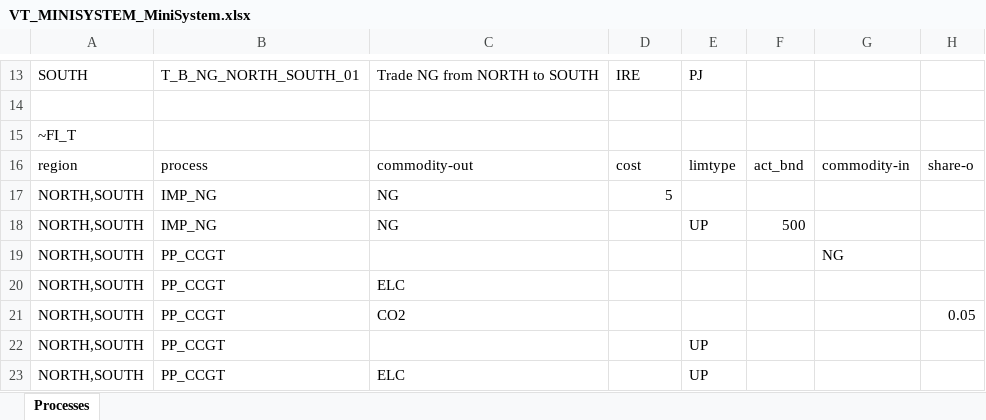
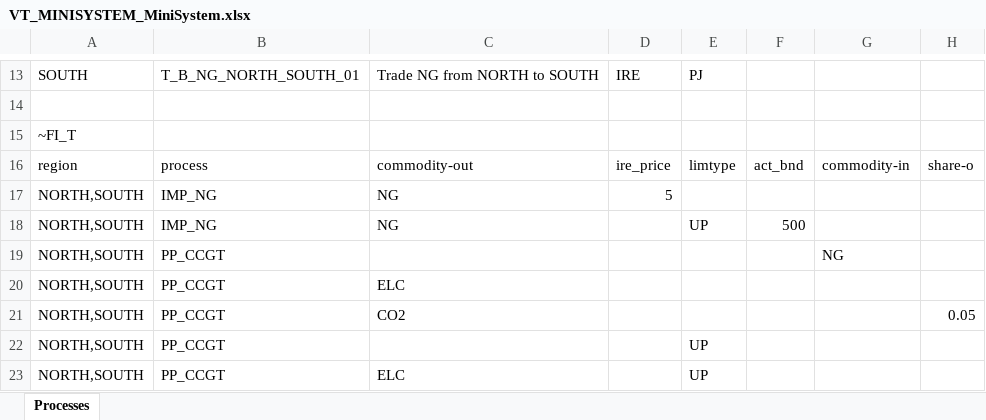
Before and after one commit to dlg0/vedalang-minisystem, an Excel workbook: VT_MINISYSTEM_MiniSystem.xlsx, sheet Processes, drawn as a sheet; only a part is shown, gaps mark what is left out; values as stored, in another font and other column widths than the file's, no borders; the diff names each change by its address in the sheet, - before the commit and + after, or states it on an @@ line.

```diff
--- a/VT_MINISYSTEM_MiniSystem.xlsx (sheet Processes)
+++ b/VT_MINISYSTEM_MiniSystem.xlsx (sheet Processes)
-D16: cost
+D16: ire_price
```
Also changed, not shown: SuppXLS/Scen_CO2_Price.xlsx, SuppXLS/Scen_UC_Constraints.xlsx, 2 other files.
